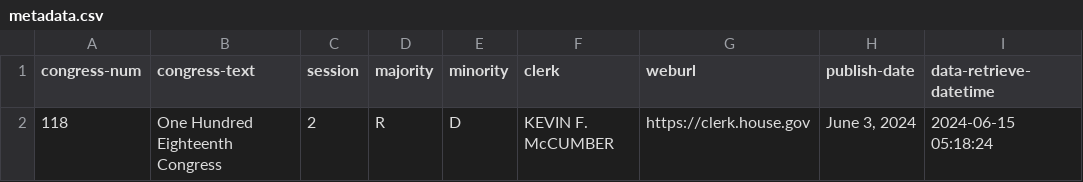
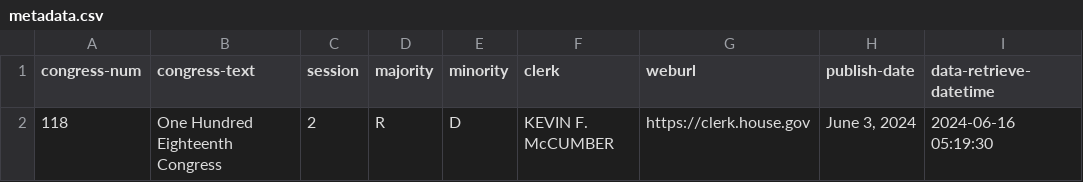
Before and after one commit to chadday/congress, a CSV file: house/metadata.csv, drawn as a sheet.

```diff
--- a/house/metadata.csv
+++ b/house/metadata.csv
@@ -1,2 +1,2 @@
 congress-num,congress-text,session,majority,minority,clerk,weburl,publish-date,data-retrieve-datetime
-118,One Hundred Eighteenth Congress,2,R,D,KEVIN F. McCUMBER,https://clerk.house.gov,"June 3, 2024",2024-06-15 05:18:24
+118,One Hundred Eighteenth Congress,2,R,D,KEVIN F. McCUMBER,https://clerk.house.gov,"June 3, 2024",2024-06-16 05:19:30
```
Also changed, not shown: senate/senators_com_assignments.csv, 1 other file.
